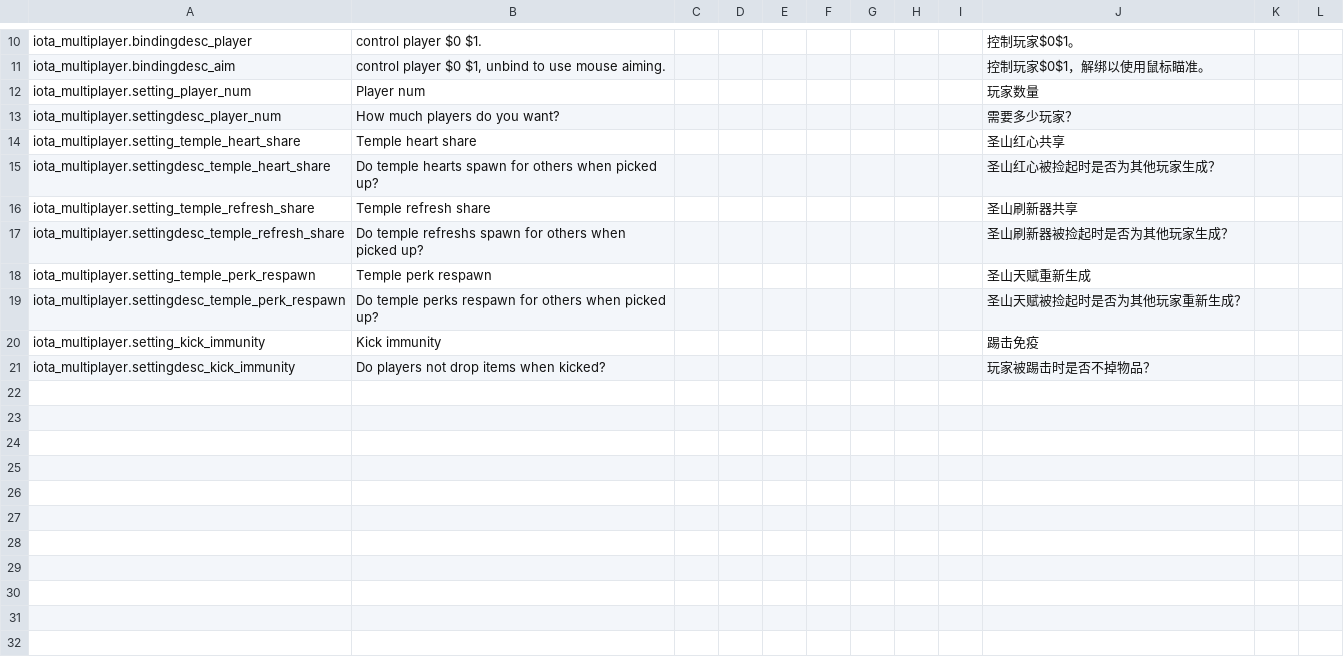
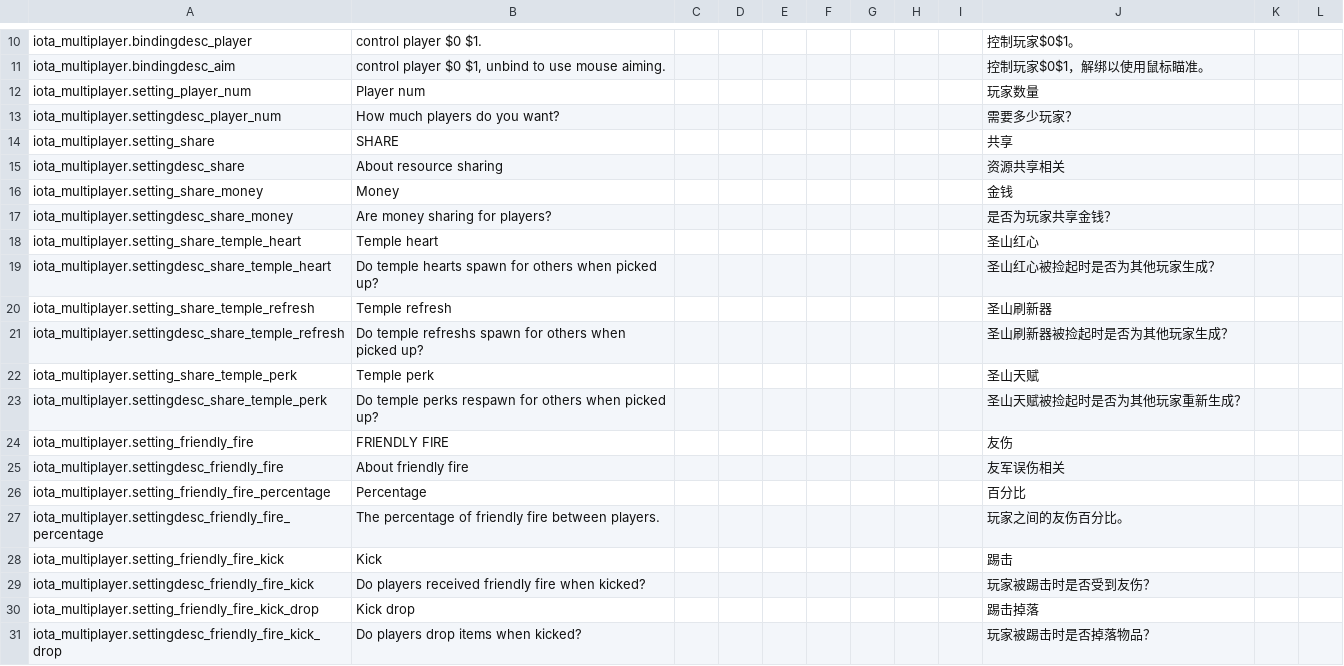
Before and after one commit to XM666-Dev/IotaMultiplayer, a CSV file: files/translations.csv, drawn as a sheet; only a part is shown, gaps mark what is left out.

```diff
--- a/files/translations.csv
+++ b/files/translations.csv
@@ -13,9 +13,19 @@ iota_multiplayer.setting_player_num,Player num,,,,,,,,玩家数量,,,
 iota_multiplayer.settingdesc_player_num,How much players do you want?,,,,,,,,需要多少玩家？,,,
-iota_multiplayer.setting_temple_heart_share,Temple heart share,,,,,,,,圣山红心共享,,,
-iota_multiplayer.settingdesc_temple_heart_share,Do temple hearts spawn for others when picked up?,,,,,,,,圣山红心被捡起时是否为其他玩家生成？,,,
-iota_multiplayer.setting_temple_refresh_share,Temple refresh share,,,,,,,,圣山刷新器共享,,,
-iota_multiplayer.settingdesc_temple_refresh_share,Do temple refreshs spawn for others when picked up?,,,,,,,,圣山刷新器被捡起时是否为其他玩家生成？,,,
-iota_multiplayer.setting_temple_perk_respawn,Temple perk respawn,,,,,,,,圣山天赋重新生成,,,
-iota_multiplayer.settingdesc_temple_perk_respawn,Do temple perks respawn for others when picked up?,,,,,,,,圣山天赋被捡起时是否为其他玩家重新生成？,,,
-iota_multiplayer.setting_kick_immunity,Kick immunity,,,,,,,,踢击免疫,,,
-iota_multiplayer.settingdesc_kick_immunity,Do players not drop items when kicked?,,,,,,,,玩家被踢击时是否不掉物品？,,,
+iota_multiplayer.setting_share,SHARE,,,,,,,,共享,,,
+iota_multiplayer.settingdesc_share,About resource sharing,,,,,,,,资源共享相关,,,
+iota_multiplayer.setting_share_money,Money,,,,,,,,金钱,,,
+iota_multiplayer.settingdesc_share_money,Are money sharing for players?,,,,,,,,是否为玩家共享金钱？,,,
+iota_multiplayer.setting_share_temple_heart,Temple heart,,,,,,,,圣山红心,,,
+iota_multiplayer.settingdesc_share_temple_heart,Do temple hearts spawn for others when picked up?,,,,,,,,圣山红心被捡起时是否为其他玩家生成？,,,
+iota_multiplayer.setting_share_temple_refresh,Temple refresh,,,,,,,,圣山刷新器,,,
+iota_multiplayer.settingdesc_share_temple_refresh,Do temple refreshs spawn for others when picked up?,,,,,,,,圣山刷新器被捡起时是否为其他玩家生成？,,,
+iota_multiplayer.setting_share_temple_perk,Temple perk,,,,,,,,圣山天赋,,,
+iota_multiplayer.settingdesc_share_temple_perk,Do temple perks respawn for others when picked up?,,,,,,,,圣山天赋被捡起时是否为其他玩家重新生成？,,,
+iota_multiplayer.setting_friendly_fire,FRIENDLY FIRE,,,,,,,,友伤,,,
+iota_multiplayer.settingdesc_friendly_fire,About friendly fire,,,,,,,,友军误伤相关,,,
+iota_multiplayer.setting_friendly_fire_percentage,Percentage,,,,,,,,百分比,,,
+iota_multiplayer.settingdesc_friendly_fire_percentage,The percentage of friendly fire between players.,,,,,,,,玩家之间的友伤百分比。,,,
+iota_multiplayer.setting_friendly_fire_kick,Kick,,,,,,,,踢击,,,
+iota_multiplayer.settingdesc_friendly_fire_kick,Do players received friendly fire when kicked?,,,,,,,,玩家被踢击时是否受到友伤？,,,
+iota_multiplayer.setting_friendly_fire_kick_drop,Kick drop,,,,,,,,踢击掉落,,,
+iota_multiplayer.settingdesc_friendly_fire_kick_drop,Do players drop items when kicked?,,,,,,,,玩家被踢击时是否掉落物品？,,,
```
Also changed, not shown: 15 other files.
